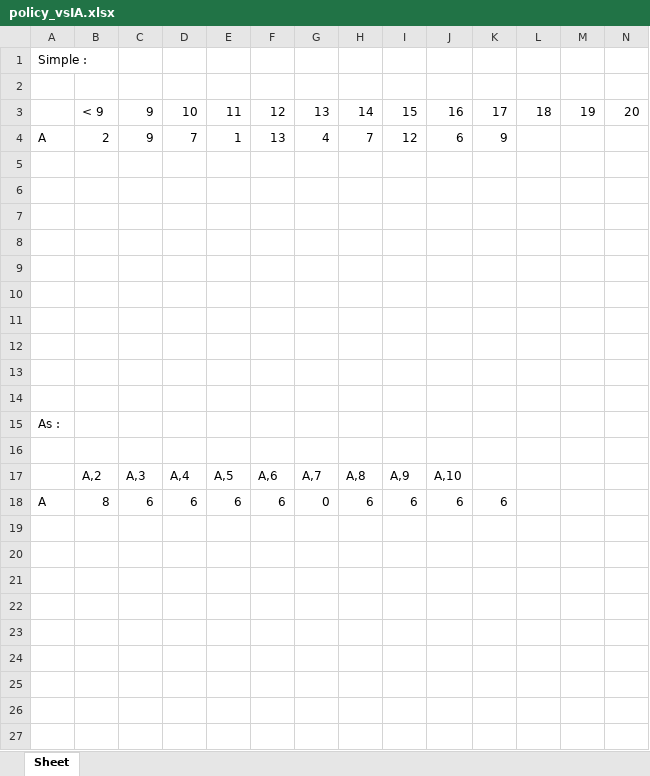
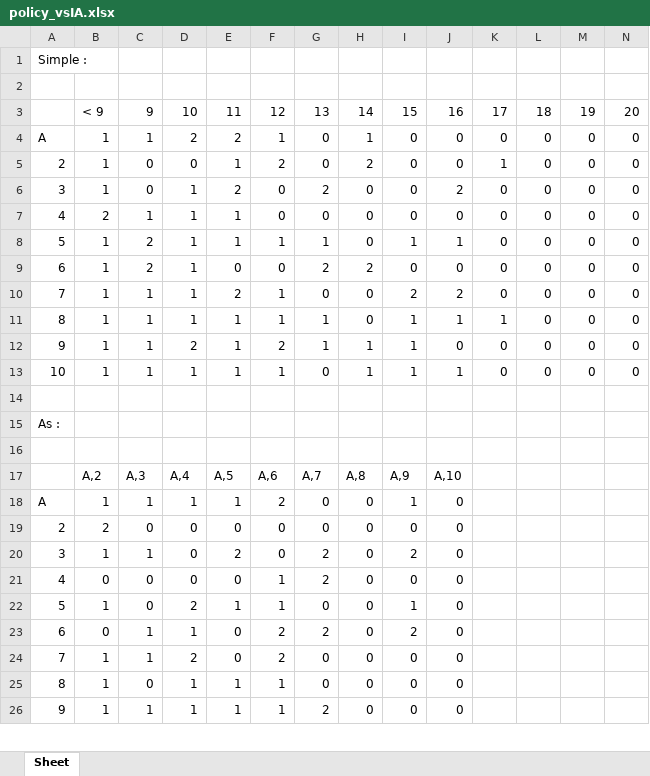
Before and after one commit to ndeconto/PAF_blackjack, an Excel workbook: policy_vsIA.xlsx, sheet Sheet, drawn as a sheet; only a part is shown; values as stored, in another font and other column widths than the file's, no cell formats; removed rows and columns are numbered as before the commit, all else as after; rows hold the shown columns only; the diff covers the shown part only; the diff names each change by its address in the sheet, - before the commit and + after, or states it on an @@ line.

```diff
--- a/policy_vsIA.xlsx (sheet Sheet)
+++ b/policy_vsIA.xlsx (sheet Sheet)
-row 4: A | 2 | 9 | 7 | 1 | 13 | 4 | 7 | 12 | 6 | 9
-row 4: (empty)
+row 4: A | 1 | 1 | 2 | 2 | 1 | 0 | 1 | 0 | 0 | 0 | 0 | 0 | 0
-row 5: (empty)
+row 5: 2 | 1 | 0 | 0 | 1 | 2 | 0 | 2 | 0 | 0 | 1 | 0 | 0 | 0
-row 6: (empty)
+row 6: 3 | 1 | 0 | 1 | 2 | 0 | 2 | 0 | 0 | 2 | 0 | 0 | 0 | 0
-row 7: (empty)
+row 7: 4 | 2 | 1 | 1 | 1 | 0 | 0 | 0 | 0 | 0 | 0 | 0 | 0 | 0
-row 8: (empty)
+row 8: 5 | 1 | 2 | 1 | 1 | 1 | 1 | 0 | 1 | 1 | 0 | 0 | 0 | 0
-row 9: (empty)
+row 9: 6 | 1 | 2 | 1 | 0 | 0 | 2 | 2 | 0 | 0 | 0 | 0 | 0 | 0
-row 10: (empty)
+row 10: 7 | 1 | 1 | 1 | 2 | 1 | 0 | 0 | 2 | 2 | 0 | 0 | 0 | 0
-row 11: (empty)
+row 11: 8 | 1 | 1 | 1 | 1 | 1 | 1 | 0 | 1 | 1 | 1 | 0 | 0 | 0
-row 12: (empty)
+row 12: 9 | 1 | 1 | 2 | 1 | 2 | 1 | 1 | 1 | 0 | 0 | 0 | 0 | 0
+row 13: 10 | 1 | 1 | 1 | 1 | 1 | 0 | 1 | 1 | 1 | 0 | 0 | 0 | 0
-row 18: A | 8 | 6 | 6 | 6 | 6 | 0 | 6 | 6 | 6 | 6
-row 18: (empty)
+row 18: A | 1 | 1 | 1 | 1 | 2 | 0 | 0 | 1 | 0
-row 19: (empty)
+row 19: 2 | 2 | 0 | 0 | 0 | 0 | 0 | 0 | 0 | 0
-row 20: (empty)
+row 20: 3 | 1 | 1 | 0 | 2 | 0 | 2 | 0 | 2 | 0
-row 21: (empty)
+row 21: 4 | 0 | 0 | 0 | 0 | 1 | 2 | 0 | 0 | 0
-row 22: (empty)
+row 22: 5 | 1 | 0 | 2 | 1 | 1 | 0 | 0 | 1 | 0
-row 23: (empty)
+row 23: 6 | 0 | 1 | 1 | 0 | 2 | 2 | 0 | 2 | 0
-row 24: (empty)
+row 24: 7 | 1 | 1 | 2 | 0 | 2 | 0 | 0 | 0 | 0
-row 25: (empty)
+row 25: 8 | 1 | 0 | 1 | 1 | 1 | 0 | 0 | 0 | 0
-row 26: (empty)
+row 26: 9 | 1 | 1 | 1 | 1 | 1 | 2 | 0 | 0 | 0
```
Also changed, not shown: 11 added rows and 1 removed row elsewhere in this sheet, cell formats, 4 other files.
